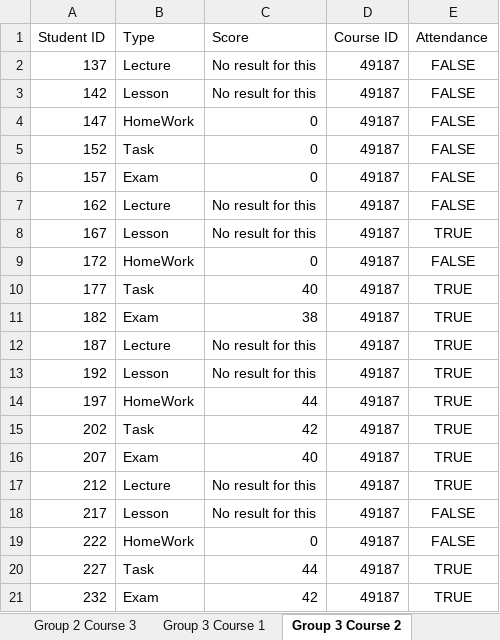
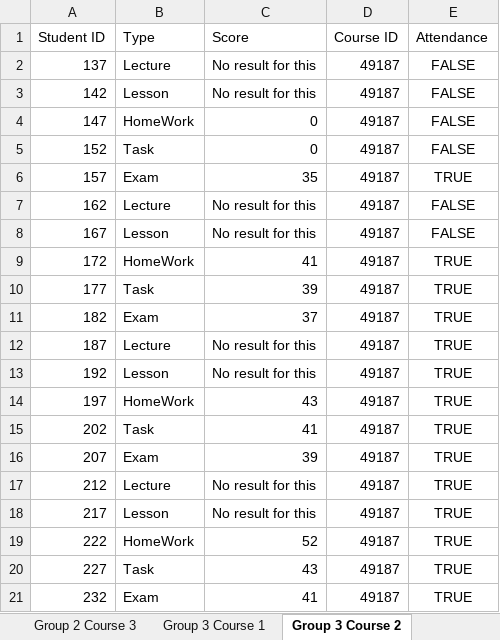
Before and after one commit to AndreyVAAVA/NTI_CODE, an Excel workbook: Stats.xlsx, sheet Group 3 Course 2, drawn as a sheet; values as stored, in another font and other column widths than the file's, no borders; the diff names each change by its address in the sheet, - before the commit and + after, or states it on an @@ line.

```diff
--- a/Stats.xlsx (sheet Group 3 Course 2)
+++ b/Stats.xlsx (sheet Group 3 Course 2)
-C6 (Score): 0
+C6 (Score): 35
-E6 (Attendance): FALSE
+E6 (Attendance): TRUE
-E8 (Attendance): TRUE
+E8 (Attendance): FALSE
-C9 (Score): 0
+C9 (Score): 41
-E9 (Attendance): FALSE
+E9 (Attendance): TRUE
-C10 (Score): 40
+C10 (Score): 39
-C11 (Score): 38
+C11 (Score): 37
-C14 (Score): 44
+C14 (Score): 43
-C15 (Score): 42
+C15 (Score): 41
-C16 (Score): 40
+C16 (Score): 39
-E18:E19 (Attendance): FALSE
+E18:E19 (Attendance): TRUE
-C19 (Score): 0
+C19 (Score): 52
-C20 (Score): 44
+C20 (Score): 43
-C21 (Score): 42
+C21 (Score): 41
```
Also changed, not shown: sheet Group 4 Course 3, sheet Group 4 Course 2, sheet Group 3 Course 3, sheet Group 2 Course 2, sheet Group 2 Course 3, sheet Group 4 Course 1, 5 more sheets, 5 other files.
